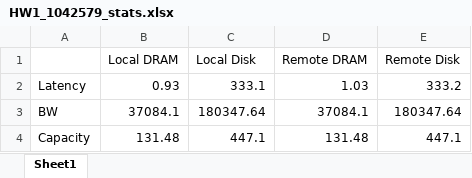
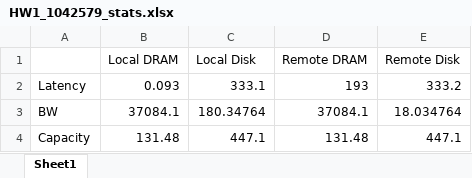
Before and after one commit to ucy-cs452-sp24/hw1-cchara15, an Excel workbook: HW1_1042579_stats.xlsx, sheet Sheet1, drawn as a sheet; values as stored, in another font and other column widths than the file's, no borders; charts and pictures not drawn; the diff names each change by its address in the sheet, - before the commit and + after, or states it on an @@ line.

```diff
--- a/HW1_1042579_stats.xlsx (sheet Sheet1)
+++ b/HW1_1042579_stats.xlsx (sheet Sheet1)
-B2 (Local DRAM): 0.93
+B2 (Local DRAM): 0.093
-D2 (Remote DRAM): 1.03
+D2 (Remote DRAM): 193
-C3 (Local Disk): 180347.64
+C3 (Local Disk): 180.34764
-E3 (Remote Disk): 180347.64
+E3 (Remote Disk): 18.034764
```
Also changed, not shown: charts or pictures, 1 other file.
